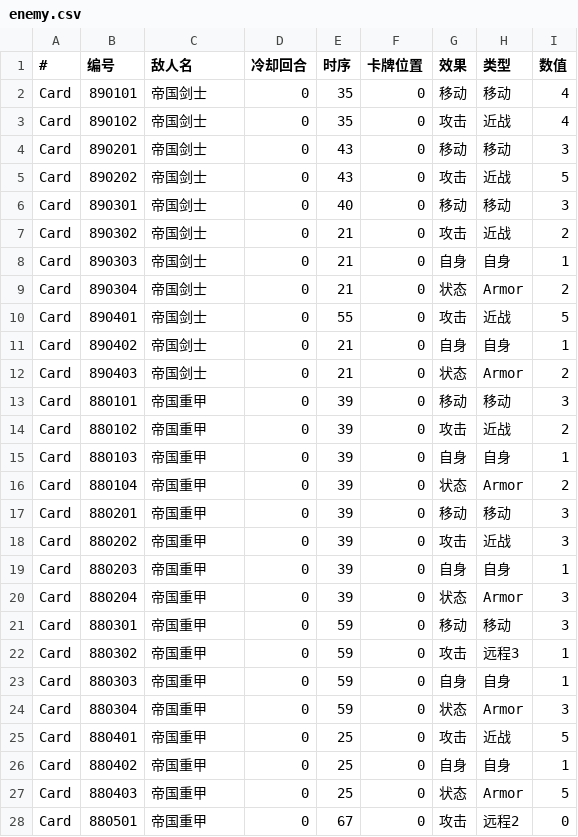
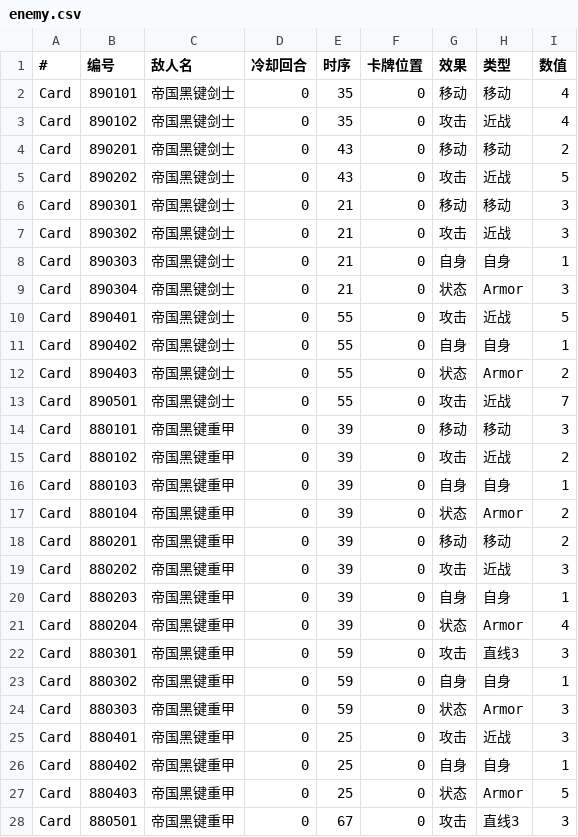
Before and after one commit to Poseidon-1103/-, a CSV file: Violet & Grey/Assets/Resources/enemy.csv, drawn as a sheet; only a part is shown; the diff covers the shown part only.

```diff
--- a/Violet & Grey/Assets/Resources/enemy.csv
+++ b/Violet & Grey/Assets/Resources/enemy.csv
@@ -1,28 +1,28 @@
 #,编号,敌人名,冷却回合,时序,卡牌位置,效果,类型,数值
-Card,890101,帝国剑士,0,35,0,移动,移动,4
-Card,890102,帝国剑士,0,35,0,攻击,近战,4
-Card,890201,帝国剑士,0,43,0,移动,移动,3
-Card,890202,帝国剑士,0,43,0,攻击,近战,5
-Card,890301,帝国剑士,0,40,0,移动,移动,3
-Card,890302,帝国剑士,0,21,0,攻击,近战,2
-Card,890303,帝国剑士,0,21,0,自身,自身,1
-Card,890304,帝国剑士,0,21,0,状态,Armor,2
-Card,890401,帝国剑士,0,55,0,攻击,近战,5
-Card,890402,帝国剑士,0,21,0,自身,自身,1
-Card,890403,帝国剑士,0,21,0,状态,Armor,2
-Card,880101,帝国重甲,0,39,0,移动,移动,3
-Card,880102,帝国重甲,0,39,0,攻击,近战,2
-Card,880103,帝国重甲,0,39,0,自身,自身,1
-Card,880104,帝国重甲,0,39,0,状态,Armor,2
-Card,880201,帝国重甲,0,39,0,移动,移动,3
-Card,880202,帝国重甲,0,39,0,攻击,近战,3
-Card,880203,帝国重甲,0,39,0,自身,自身,1
-Card,880204,帝国重甲,0,39,0,状态,Armor,3
-Card,880301,帝国重甲,0,59,0,移动,移动,3
-Card,880302,帝国重甲,0,59,0,攻击,远程3,1
-Card,880303,帝国重甲,0,59,0,自身,自身,1
-Card,880304,帝国重甲,0,59,0,状态,Armor,3
-Card,880401,帝国重甲,0,25,0,攻击,近战,5
-Card,880402,帝国重甲,0,25,0,自身,自身,1
-Card,880403,帝国重甲,0,25,0,状态,Armor,5
-Card,880501,帝国重甲,0,67,0,攻击,远程2,0
+Card,890101,帝国黑键剑士,0,35,0,移动,移动,4
+Card,890102,帝国黑键剑士,0,35,0,攻击,近战,4
+Card,890201,帝国黑键剑士,0,43,0,移动,移动,2
+Card,890202,帝国黑键剑士,0,43,0,攻击,近战,5
+Card,890301,帝国黑键剑士,0,21,0,移动,移动,3
+Card,890302,帝国黑键剑士,0,21,0,攻击,近战,3
+Card,890303,帝国黑键剑士,0,21,0,自身,自身,1
+Card,890304,帝国黑键剑士,0,21,0,状态,Armor,3
+Card,890401,帝国黑键剑士,0,55,0,攻击,近战,5
+Card,890402,帝国黑键剑士,0,55,0,自身,自身,1
+Card,890403,帝国黑键剑士,0,55,0,状态,Armor,2
+Card,890501,帝国黑键剑士,0,55,0,攻击,近战,7
+Card,880101,帝国黑键重甲,0,39,0,移动,移动,3
+Card,880102,帝国黑键重甲,0,39,0,攻击,近战,2
+Card,880103,帝国黑键重甲,0,39,0,自身,自身,1
+Card,880104,帝国黑键重甲,0,39,0,状态,Armor,2
+Card,880201,帝国黑键重甲,0,39,0,移动,移动,2
+Card,880202,帝国黑键重甲,0,39,0,攻击,近战,3
+Card,880203,帝国黑键重甲,0,39,0,自身,自身,1
+Card,880204,帝国黑键重甲,0,39,0,状态,Armor,4
+Card,880301,帝国黑键重甲,0,59,0,攻击,直线3,3
+Card,880302,帝国黑键重甲,0,59,0,自身,自身,1
+Card,880303,帝国黑键重甲,0,59,0,状态,Armor,3
+Card,880401,帝国黑键重甲,0,25,0,攻击,近战,3
+Card,880402,帝国黑键重甲,0,25,0,自身,自身,1
+Card,880403,帝国黑键重甲,0,25,0,状态,Armor,5
+Card,880501,帝国黑键重甲,0,67,0,攻击,直线3,3
```
Also changed, not shown: 2 added rows, 3 removed rows and 33 edited cells elsewhere in this file, 24 other files.
